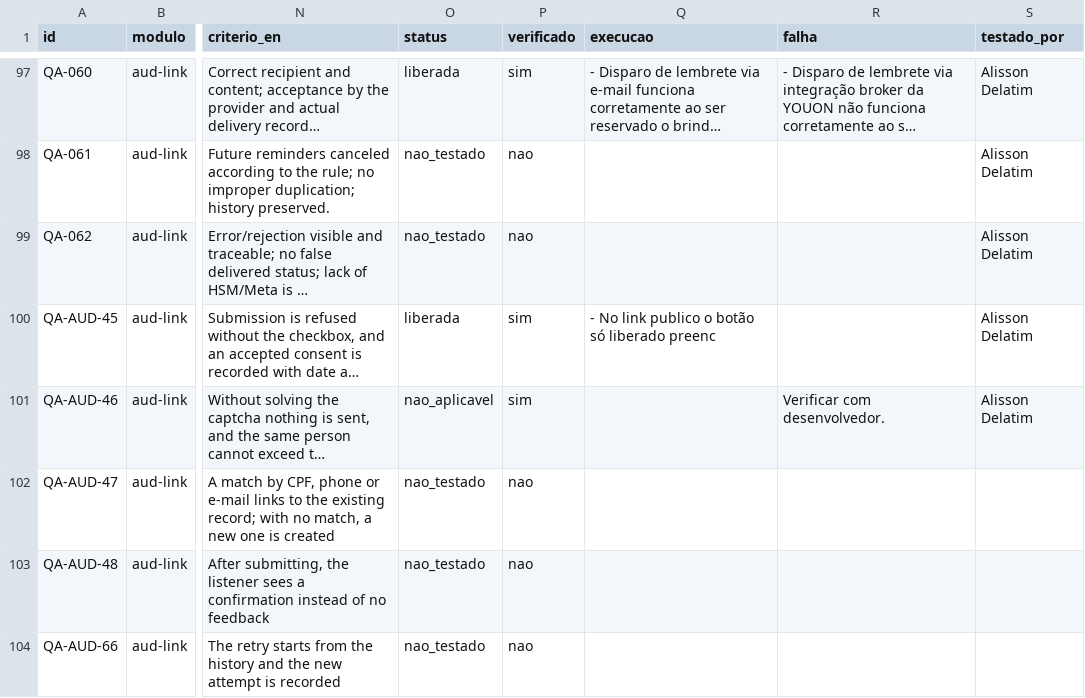
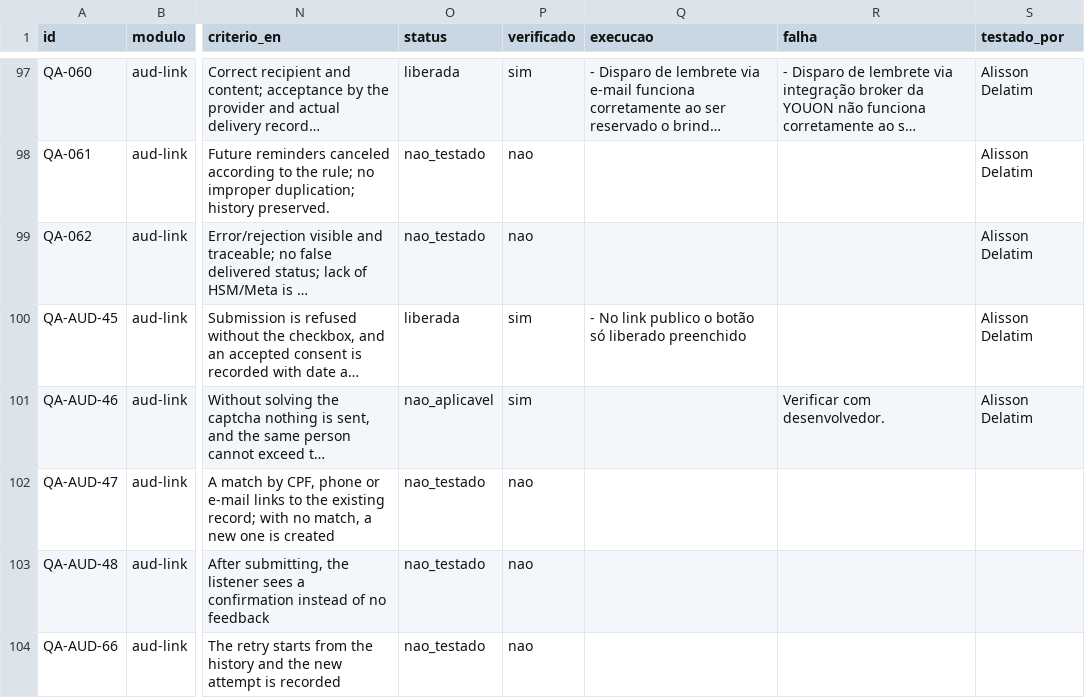
Before and after one commit to InformaWendel/PortalDEV, a CSV file: data/projetos/audience.csv, drawn as a sheet; only a part is shown, gaps mark what is left out; long unchanged cells end in …; the diff names each change by its address in the sheet, - before the commit and + after, or states it on an @@ line.

Commit message:
chore(qa): QA-AUD-45 atualizado por Alisson Delatim

```diff
--- a/data/projetos/audience.csv
+++ b/data/projetos/audience.csv
-Q100 (execucao): …só liberado preenc
+Q100 (execucao): …só liberado preenchido
```
